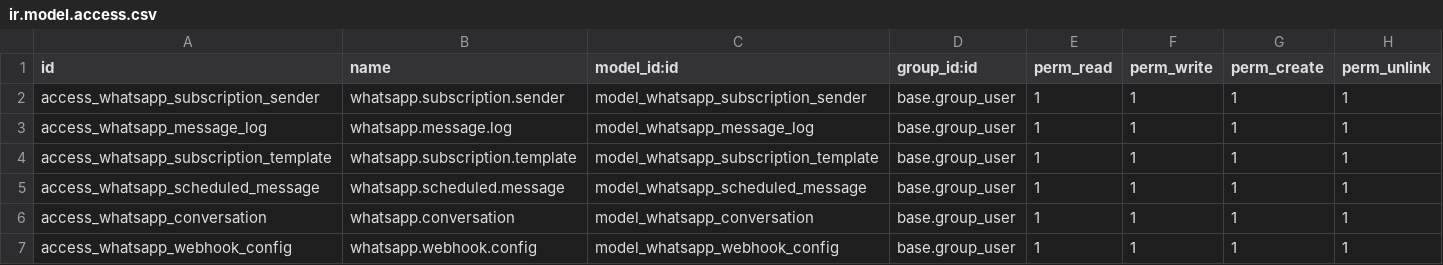
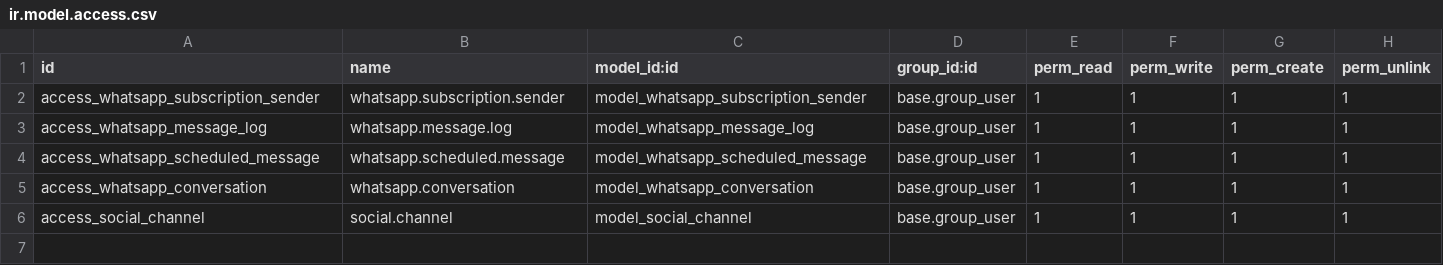
Before and after one commit to rida-louchachha/Caisse_Manager_Submodule, a CSV file: whatsapp_subscription_sender/security/ir.model.access.csv, drawn as a sheet.

```diff
--- a/whatsapp_subscription_sender/security/ir.model.access.csv
+++ b/whatsapp_subscription_sender/security/ir.model.access.csv
@@ -3,5 +3,4 @@ access_whatsapp_subscription_sender,whatsapp.subscription.sender,model_whatsapp_
 access_whatsapp_message_log,whatsapp.message.log,model_whatsapp_message_log,base.group_user,1,1,1,1
-access_whatsapp_subscription_template,whatsapp.subscription.template,model_whatsapp_subscription_template,base.group_user,1,1,1,1
 access_whatsapp_scheduled_message,whatsapp.scheduled.message,model_whatsapp_scheduled_message,base.group_user,1,1,1,1
 access_whatsapp_conversation,whatsapp.conversation,model_whatsapp_conversation,base.group_user,1,1,1,1
-access_whatsapp_webhook_config,whatsapp.webhook.config,model_whatsapp_webhook_config,base.group_user,1,1,1,1
+access_social_channel,social.channel,model_social_channel,base.group_user,1,1,1,1
```
Also changed, not shown: 12 other files.
